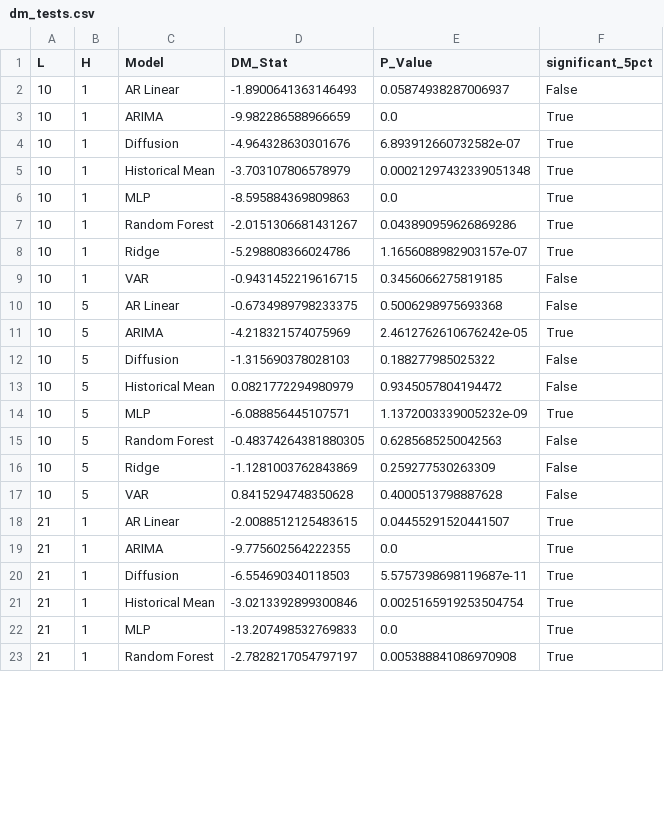
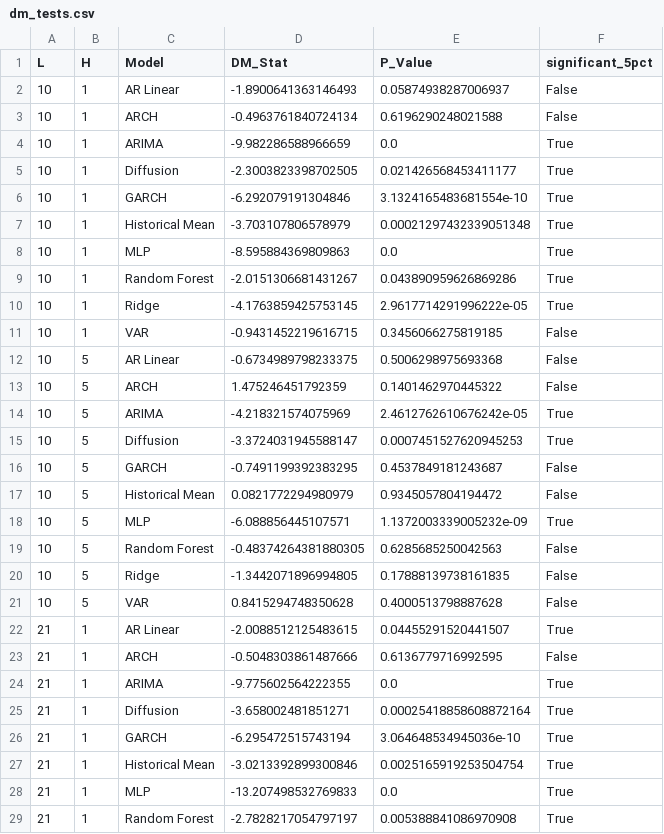
Before and after one commit to eitt/EMH, a CSV file: reports/tables/dm_tests.csv, drawn as a sheet; only a part is shown; the diff covers the shown part only.

```diff
--- a/reports/tables/dm_tests.csv
+++ b/reports/tables/dm_tests.csv
@@ -2,4 +2,6 @@ L,H,Model,DM_Stat,P_Value,significant_5pct
 10,1,AR Linear,-1.8900641363146493,0.05874938287006937,False
+10,1,ARCH,-0.4963761840724134,0.6196290248021588,False
 10,1,ARIMA,-9.982286588966659,0.0,True
-10,1,Diffusion,-4.964328630301676,6.893912660732582e-07,True
+10,1,Diffusion,-2.3003823398702505,0.021426568453411177,True
+10,1,GARCH,-6.292079191304846,3.1324165483681554e-10,True
 10,1,Historical Mean,-3.703107806578979,0.00021297432339051348,True
@@ -7,7 +9,9 @@ L,H,Model,DM_Stat,P_Value,significant_5pct
 10,1,Random Forest,-2.0151306681431267,0.043890959626869286,True
-10,1,Ridge,-5.298808366024786,1.1656088982903157e-07,True
+10,1,Ridge,-4.1763859425753145,2.9617714291996222e-05,True
 10,1,VAR,-0.9431452219616715,0.3456066275819185,False
 10,5,AR Linear,-0.6734989798233375,0.5006298975693368,False
+10,5,ARCH,1.475246451792359,0.1401462970445322,False
 10,5,ARIMA,-4.218321574075969,2.4612762610676242e-05,True
-10,5,Diffusion,-1.315690378028103,0.188277985025322,False
+10,5,Diffusion,-3.3724031945588147,0.0007451527620945253,True
+10,5,GARCH,-0.7491199392383295,0.4537849181243687,False
 10,5,Historical Mean,0.0821772294980979,0.9345057804194472,False
@@ -15,7 +19,9 @@ L,H,Model,DM_Stat,P_Value,significant_5pct
 10,5,Random Forest,-0.48374264381880305,0.6285685250042563,False
-10,5,Ridge,-1.1281003762843869,0.259277530263309,False
+10,5,Ridge,-1.3442071896994805,0.17888139738161835,False
 10,5,VAR,0.8415294748350628,0.4000513798887628,False
 21,1,AR Linear,-2.0088512125483615,0.04455291520441507,True
+21,1,ARCH,-0.5048303861487666,0.6136779716992595,False
 21,1,ARIMA,-9.775602564222355,0.0,True
-21,1,Diffusion,-6.554690340118503,5.5757398698119687e-11,True
+21,1,Diffusion,-3.658002481851271,0.00025418858608872164,True
+21,1,GARCH,-6.295472515743194,3.064648534945036e-10,True
 21,1,Historical Mean,-3.0213392899300846,0.0025165919253504754,True
```
Also changed, not shown: 6 added rows and 14 edited cells elsewhere in this file, reports/tables/diffusion_training_stability.csv, reports/tables/experiment_results.csv, 13 other files.
